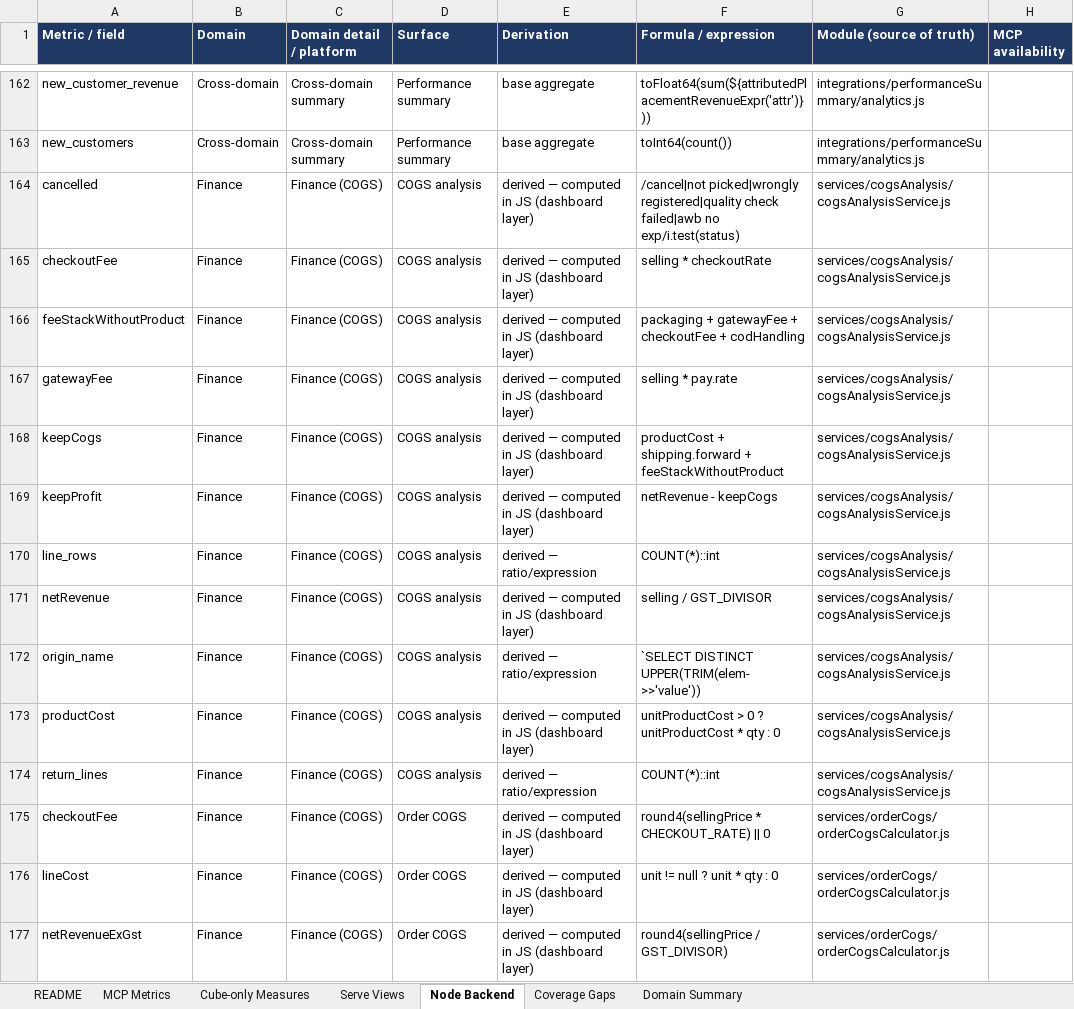
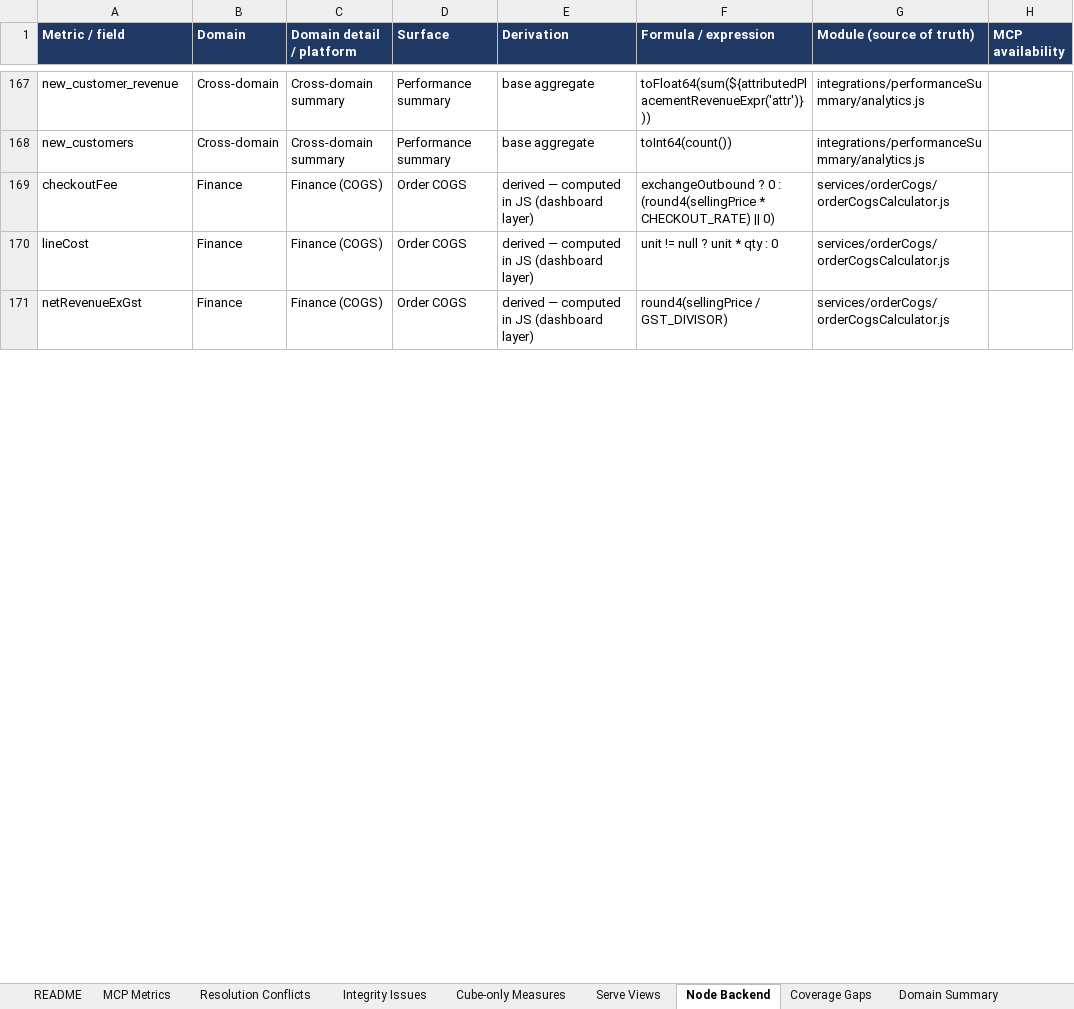
Before and after one commit to Tervigon-Collective/Seleric_Agent_Core, an Excel workbook: doc/METRIC_INVENTORY.xlsx, sheet Node Backend, drawn as a sheet; only a part is shown, gaps mark what is left out; values as stored, in another font and other column widths than the file's, no borders; removed rows and columns are numbered as before the commit, all else as after; the diff covers the shown part only; the diff names each change by its address in the sheet, - before the commit and + after, or states it on an @@ line.

```diff
--- a/doc/METRIC_INVENTORY.xlsx (sheet Node Backend)
+++ b/doc/METRIC_INVENTORY.xlsx (sheet Node Backend)
+sheet tab: Resolution Conflicts
+sheet tab: Integrity Issues
-row 164: cancelled | Finance | Finance (COGS) | COGS analysis | derived — computed in JS (dashboard layer) | /cancel|not picked|wrongly registered|quality check failed|awb no exp/i.test(status) | services/cogsAnalysis/cogsAnalysisService.js
-row 165: checkoutFee | Finance | Finance (COGS) | COGS analysis | derived — computed in JS (dashboard layer) | selling * checkoutRate | services/cogsAnalysis/cogsAnalysisService.js
-row 166: feeStackWithoutProduct | Finance | Finance (COGS) | COGS analysis | derived — computed in JS (dashboard layer) | packaging + gatewayFee + checkoutFee + codHandling | services/cogsAnalysis/cogsAnalysisService.js
-row 167: gatewayFee | Finance | Finance (COGS) | COGS analysis | derived — computed in JS (dashboard layer) | selling * pay.rate | services/cogsAnalysis/cogsAnalysisService.js
-row 168: keepCogs | Finance | Finance (COGS) | COGS analysis | derived — computed in JS (dashboard layer) | productCost + shipping.forward + feeStackWithoutProduct | services/cogsAnalysis/cogsAnalysisService.js
-row 169: keepProfit | Finance | Finance (COGS) | COGS analysis | derived — computed in JS (dashboard layer) | netRevenue - keepCogs | services/cogsAnalysis/cogsAnalysisService.js
-row 170: line_rows | Finance | Finance (COGS) | COGS analysis | derived — ratio/expression | COUNT(*)::int | services/cogsAnalysis/cogsAnalysisService.js
-row 171: netRevenue | Finance | Finance (COGS) | COGS analysis | derived — computed in JS (dashboard layer) | selling / GST_DIVISOR | services/cogsAnalysis/cogsAnalysisService.js
-row 172: origin_name | Finance | Finance (COGS) | COGS analysis | derived — ratio/expression | `SELECT DISTINCT UPPER(TRIM(elem->>'value')) | services/cogsAnalysis/cogsAnalysisService.js
-row 173: productCost | Finance | Finance (COGS) | COGS analysis | derived — computed in JS (dashboard layer) | unitProductCost > 0 ? unitProductCost * qty : 0 | services/cogsAnalysis/cogsAnalysisService.js
-row 174: return_lines | Finance | Finance (COGS) | COGS analysis | derived — ratio/expression | COUNT(*)::int | services/cogsAnalysis/cogsAnalysisService.js
-F169 (Formula / expression): round4(sellingPrice * CHECKOUT_RATE) || 0
+F169 (Formula / expression): exchangeOutbound ? 0 : (round4(sellingPrice * CHECKOUT_RATE) || 0)
```
Also changed, not shown: 9 added rows and 6 edited cells elsewhere in this sheet, sheet MCP Metrics, sheet Cube-only Measures, sheet Coverage Gaps, sheet Serve Views, sheet Domain Summary, sheet README, 3 other files.
